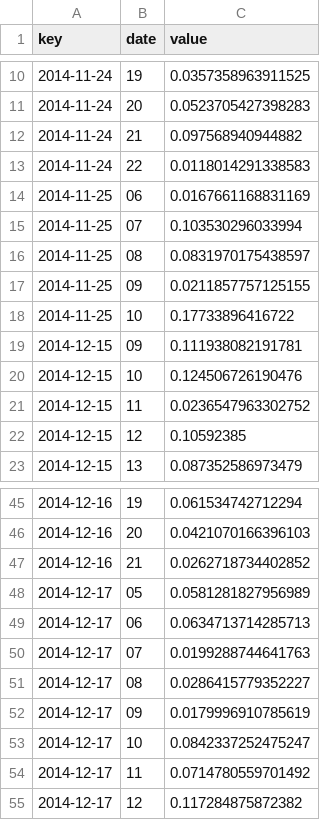
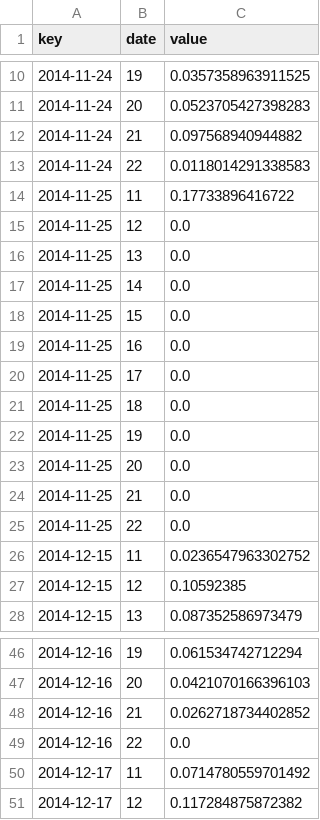
Before and after one commit to RyanWendling/D3Visualization, a CSV file: WebAnalyticsTool/csv/streamGraphData/6010.csv, drawn as a sheet; only a part is shown, gaps mark what is left out; the diff covers the shown part only.

```diff
--- a/WebAnalyticsTool/csv/streamGraphData/6010.csv
+++ b/WebAnalyticsTool/csv/streamGraphData/6010.csv
@@ -13,9 +13,14 @@ key,date,value
 2014-11-24,22,0.0118014291338583
-2014-11-25,06,0.0167661168831169
-2014-11-25,07,0.103530296033994
-2014-11-25,08,0.0831970175438597
-2014-11-25,09,0.0211857757125155
-2014-11-25,10,0.17733896416722
-2014-12-15,09,0.111938082191781
-2014-12-15,10,0.124506726190476
+2014-11-25,11,0.17733896416722
+2014-11-25,12,0.0
+2014-11-25,13,0.0
+2014-11-25,14,0.0
+2014-11-25,15,0.0
+2014-11-25,16,0.0
+2014-11-25,17,0.0
+2014-11-25,18,0.0
+2014-11-25,19,0.0
+2014-11-25,20,0.0
+2014-11-25,21,0.0
+2014-11-25,22,0.0
 2014-12-15,11,0.0236547963302752
@@ -47,8 +48,3 @@ key,date,value
 2014-12-16,21,0.0262718734402852
-2014-12-17,05,0.0581281827956989
-2014-12-17,06,0.0634713714285713
-2014-12-17,07,0.0199288744641763
-2014-12-17,08,0.0286415779352227
-2014-12-17,09,0.0179996910785619
-2014-12-17,10,0.0842337252475247
+2014-12-16,22,0.0
 2014-12-17,11,0.0714780559701492
```
Also changed, not shown: 12 added rows, 8 removed rows and 2 edited cells elsewhere in this file, WebAnalyticsTool/csv/streamGraphData/6006.csv, WebAnalyticsTool/csv/streamGraphData/6011.csv, 28 other files.
